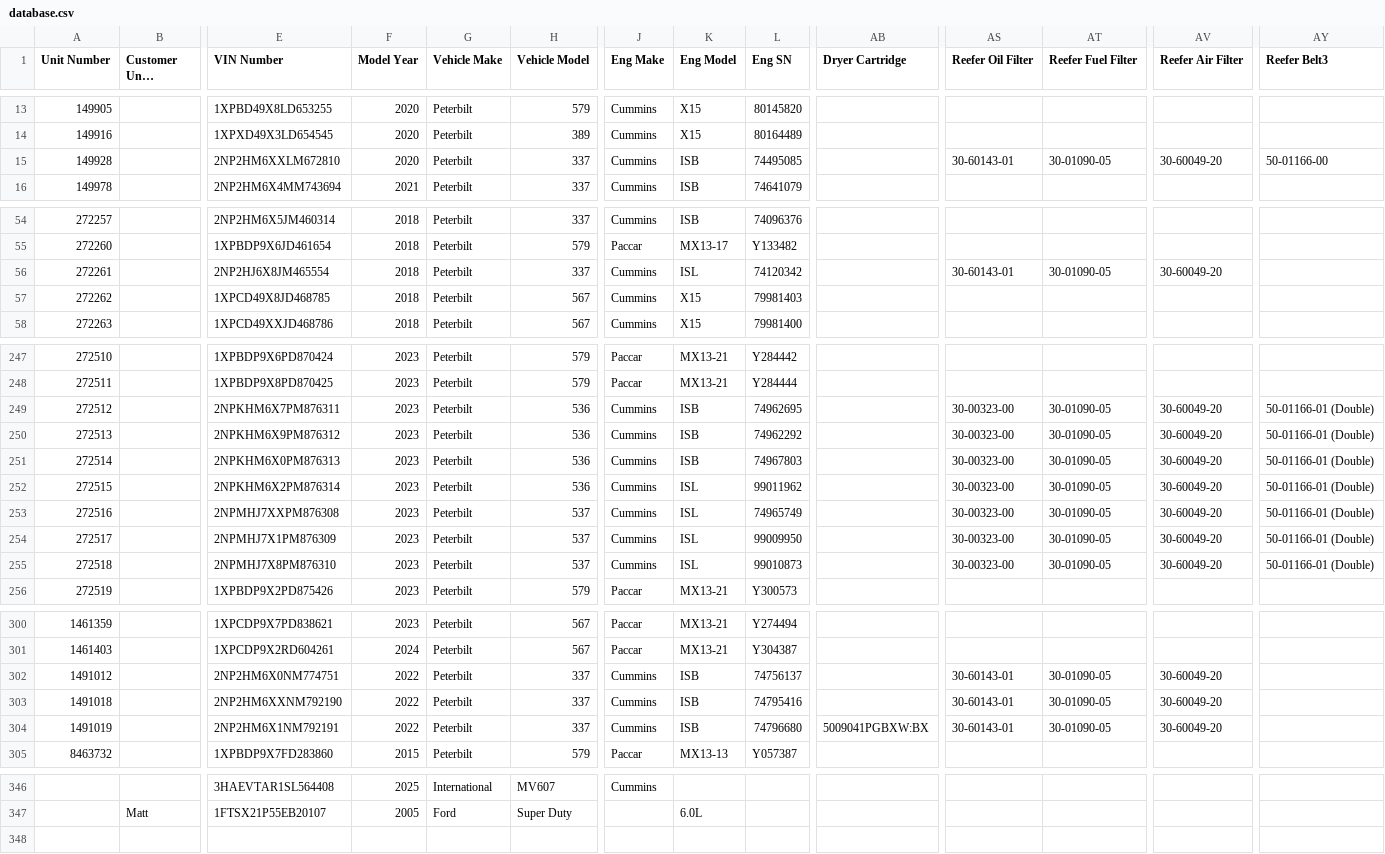
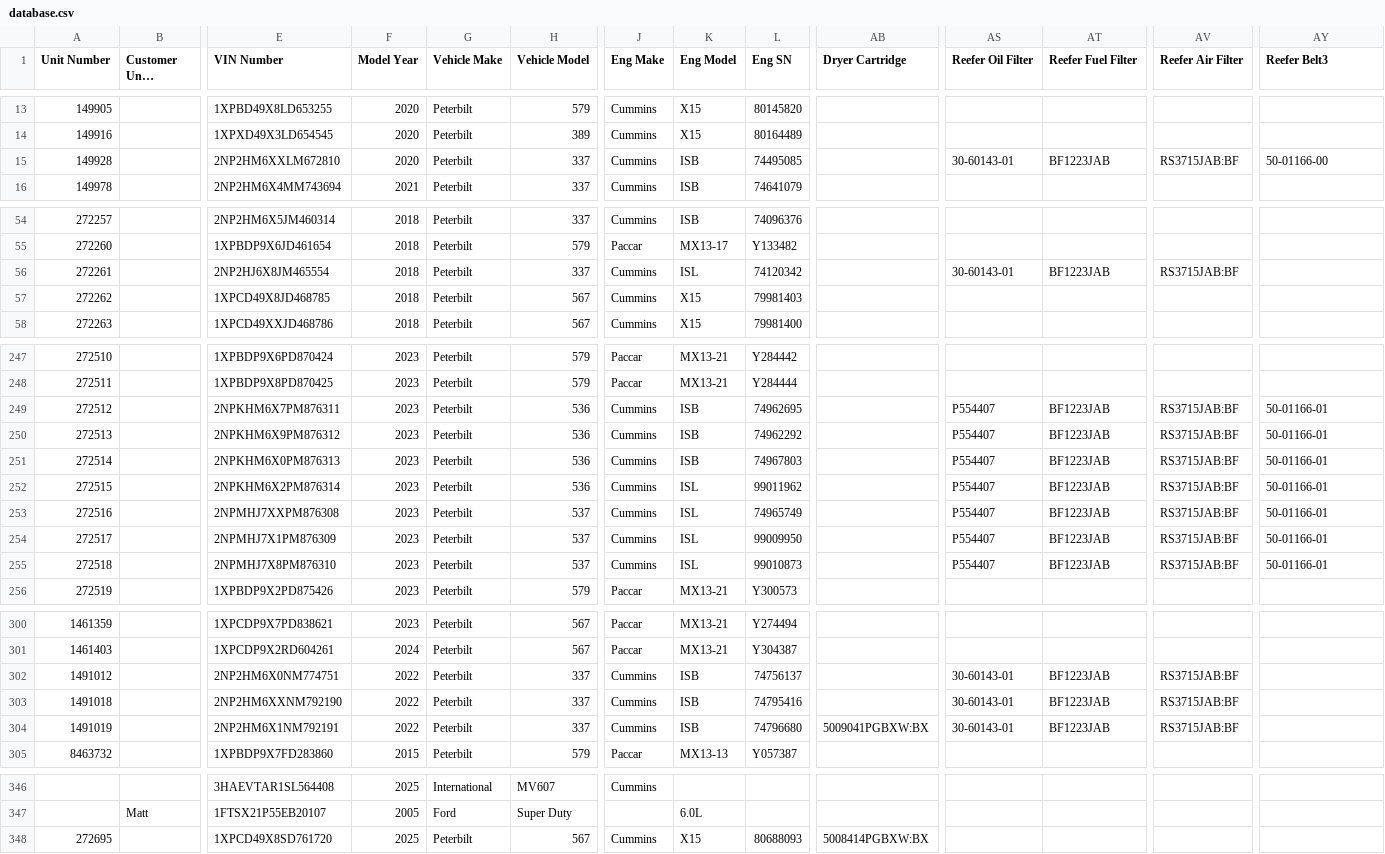
Before and after one commit to TuinderJ/personal-website, a CSV file: truck-data/database.csv, drawn as a sheet; only a part is shown, gaps mark what is left out; long unchanged cells end in …; rows hold the shown columns only; the diff covers the shown part only; the diff names each change by its address in the sheet, - before the commit and + after, or states it on an @@ line.

Commit message:
part change

```diff
--- a/truck-data/database.csv
+++ b/truck-data/database.csv
-AT15 (Reefer Fuel Filter): 30-01090-05
+AT15 (Reefer Fuel Filter): BF1223JAB
-AV15 (Reefer Air Filter): 30-60049-20
+AV15 (Reefer Air Filter): RS3715JAB:BF
-AT56 (Reefer Fuel Filter): 30-01090-05
+AT56 (Reefer Fuel Filter): BF1223JAB
-AV56 (Reefer Air Filter): 30-60049-20
+AV56 (Reefer Air Filter): RS3715JAB:BF
-AS249:AS255 (Reefer Oil Filter): 30-00323-00
+AS249:AS255 (Reefer Oil Filter): P554407
-AT249:AT255 (Reefer Fuel Filter): 30-01090-05
+AT249:AT255 (Reefer Fuel Filter): BF1223JAB
-AV249:AV255 (Reefer Air Filter): 30-60049-20
+AV249:AV255 (Reefer Air Filter): RS3715JAB:BF
-AY249:AY255 (Reefer Belt3): 50-01166-01 (Double)
+AY249:AY255 (Reefer Belt3): 50-01166-01
-AT302:AT304 (Reefer Fuel Filter): 30-01090-05
+AT302:AT304 (Reefer Fuel Filter): BF1223JAB
-AV302:AV304 (Reefer Air Filter): 30-60049-20
+AV302:AV304 (Reefer Air Filter): RS3715JAB:BF
+row 348: 272695 |  | 1XPCD49X8SD761720 | 2025 | Peterbilt | 567 | Cummins | X15 | 80688093 | 5008414PGBXW:BX
```
Also changed, not shown: 5 edited cells elsewhere in this file.
